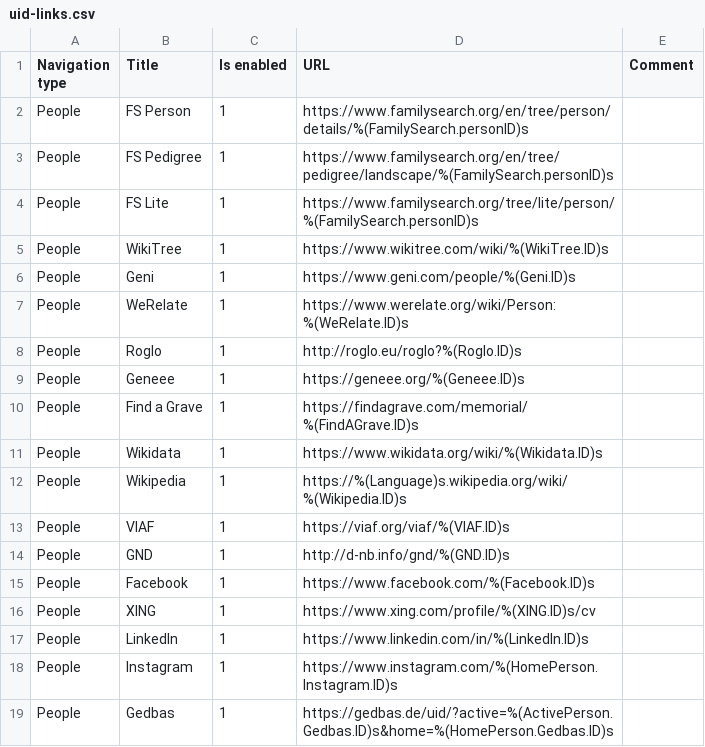
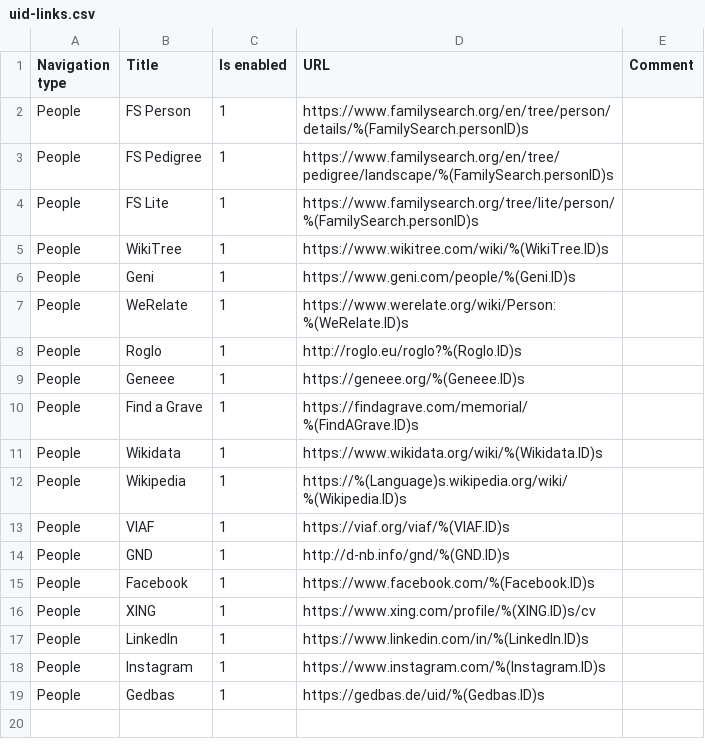
Before and after one commit to jurchello/WebSearch, a CSV file: assets/csv/uid-links.csv, drawn as a sheet.

Commit message:
uid-links update

```diff
--- a/assets/csv/uid-links.csv
+++ b/assets/csv/uid-links.csv
@@ -17,3 +17,3 @@ People,XING,1,https://www.xing.com/profile/%(XING.ID)s/cv,
 People,LinkedIn,1,https://www.linkedin.com/in/%(LinkedIn.ID)s,
-People,Instagram,1,https://www.instagram.com/%(HomePerson.Instagram.ID)s,
-People,Gedbas,1,https://gedbas.de/uid/?active=%(ActivePerson.Gedbas.ID)s&home=%(HomePerson.Gedbas.ID)s,
+People,Instagram,1,https://www.instagram.com/%(Instagram.ID)s,
+People,Gedbas,1,https://gedbas.de/uid/%(Gedbas.ID)s,
```
